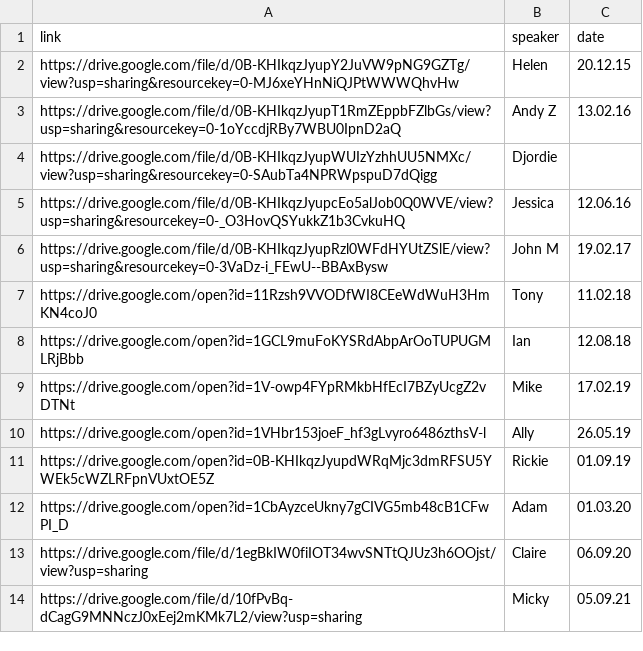
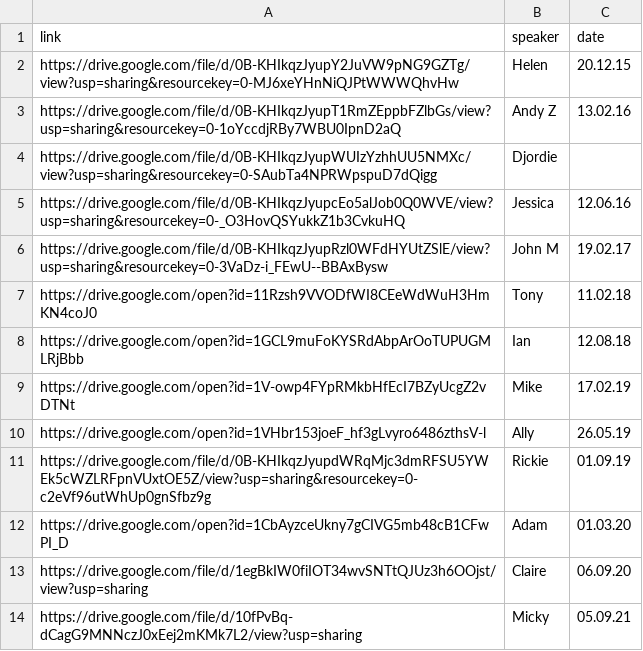
Before and after one commit to naeuston/naeuston.github.io, a CSV file: _data/shares/step12.csv, drawn as a sheet.

Commit message:
Update step12.csv

```diff
--- a/_data/shares/step12.csv
+++ b/_data/shares/step12.csv
@@ -10,3 +10,3 @@ https://drive.google.com/open?id=1V-owp4FYpRMkbHfEcI7BZyUcgZ2vDTNt,Mike,17.02.19
 https://drive.google.com/open?id=1VHbr153joeF_hf3gLvyro6486zthsV-l,Ally,26.05.19
-https://drive.google.com/open?id=0B-KHIkqzJyupdWRqMjc3dmRFSU5YWEk5cWZLRFpnVUxtOE5Z,Rickie,01.09.19
+https://drive.google.com/file/d/0B-KHIkqzJyupdWRqMjc3dmRFSU5YWEk5cWZLRFpnVUxtOE5Z/view?usp=sharing&resourcekey=0-c2eVf96utWhUp0gnSfbz9g,Rickie,01.09.19
 https://drive.google.com/open?id=1CbAyzceUkny7gCIVG5mb48cB1CFwPI_D,Adam,01.03.20
```
